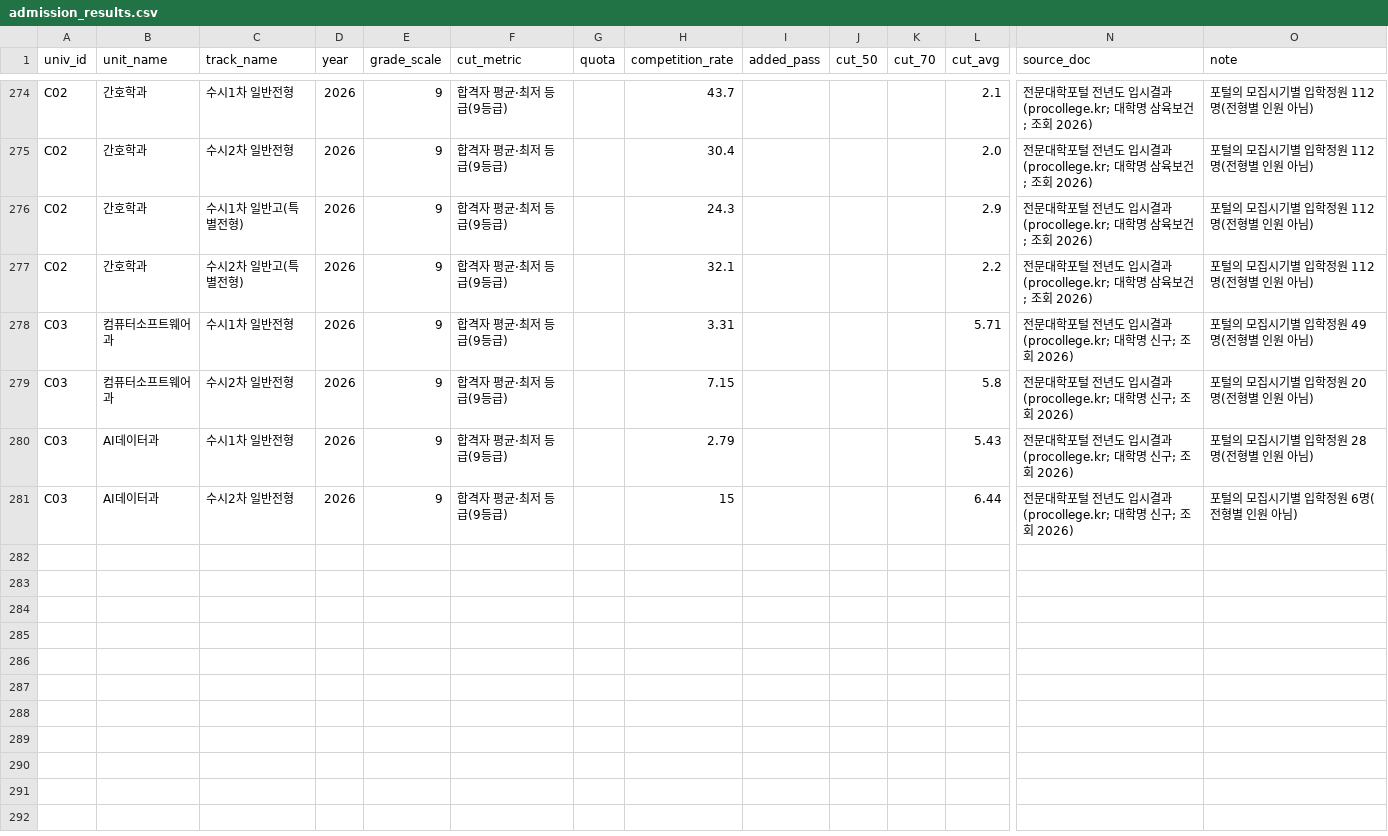
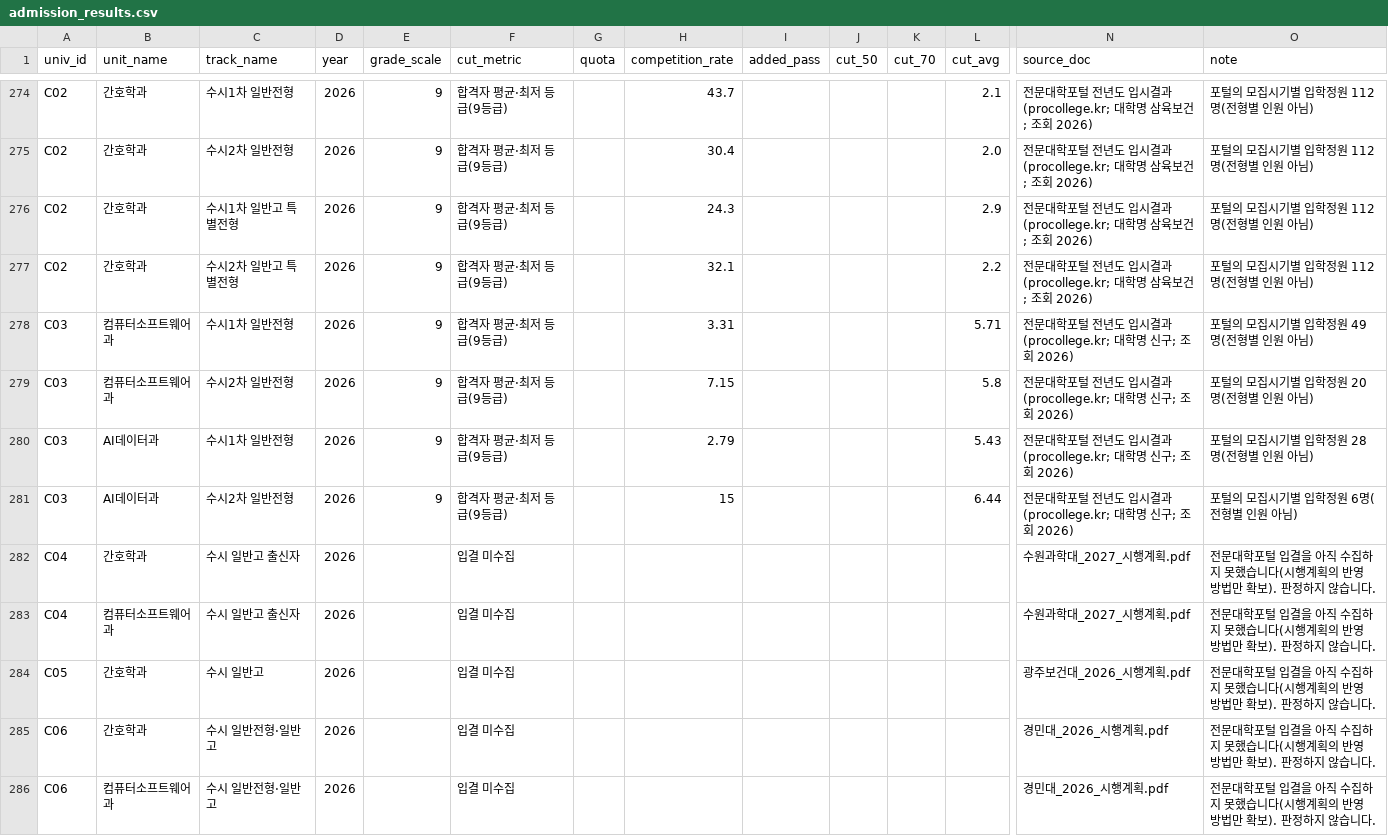
Before and after one commit to actdan2016-cmd/miniPJT, a CSV file: data/admission_results.csv, drawn as a sheet; only a part is shown, gaps mark what is left out; rows hold the shown columns only; the diff names each change by its address in the sheet, - before the commit and + after, or states it on an @@ line.

```diff
--- a/data/admission_results.csv
+++ b/data/admission_results.csv
-C276 (track_name): 수시1차 일반고(특별전형)
+C276 (track_name): 수시1차 일반고 특별전형
-C277 (track_name): 수시2차 일반고(특별전형)
+C277 (track_name): 수시2차 일반고 특별전형
+row 282: C04 | 간호학과 | 수시 일반고 출신자 | 2026 |  | 입결 미수집 |  |  |  |  |  |  | 수원과학대_2027_시행계획.pdf | 전문대학포털 입결을 아직 수집하지 못했습니다(시행계획의 반영 방법만 확보). 판정하지 않습니다.
+row 283: C04 | 컴퓨터소프트웨어과 | 수시 일반고 출신자 | 2026 |  | 입결 미수집 |  |  |  |  |  |  | 수원과학대_2027_시행계획.pdf | 전문대학포털 입결을 아직 수집하지 못했습니다(시행계획의 반영 방법만 확보). 판정하지 않습니다.
+row 284: C05 | 간호학과 | 수시 일반고 | 2026 |  | 입결 미수집 |  |  |  |  |  |  | 광주보건대_2026_시행계획.pdf | 전문대학포털 입결을 아직 수집하지 못했습니다(시행계획의 반영 방법만 확보). 판정하지 않습니다.
+row 285: C06 | 간호학과 | 수시 일반전형·일반고 | 2026 |  | 입결 미수집 |  |  |  |  |  |  | 경민대_2026_시행계획.pdf | 전문대학포털 입결을 아직 수집하지 못했습니다(시행계획의 반영 방법만 확보). 판정하지 않습니다.
+row 286: C06 | 컴퓨터소프트웨어과 | 수시 일반전형·일반고 | 2026 |  | 입결 미수집 |  |  |  |  |  |  | 경민대_2026_시행계획.pdf | 전문대학포털 입결을 아직 수집하지 못했습니다(시행계획의 반영 방법만 확보). 판정하지 않습니다.
```
Also changed, not shown: data/admission_plans.csv, data/programs.csv, 6 other files.
